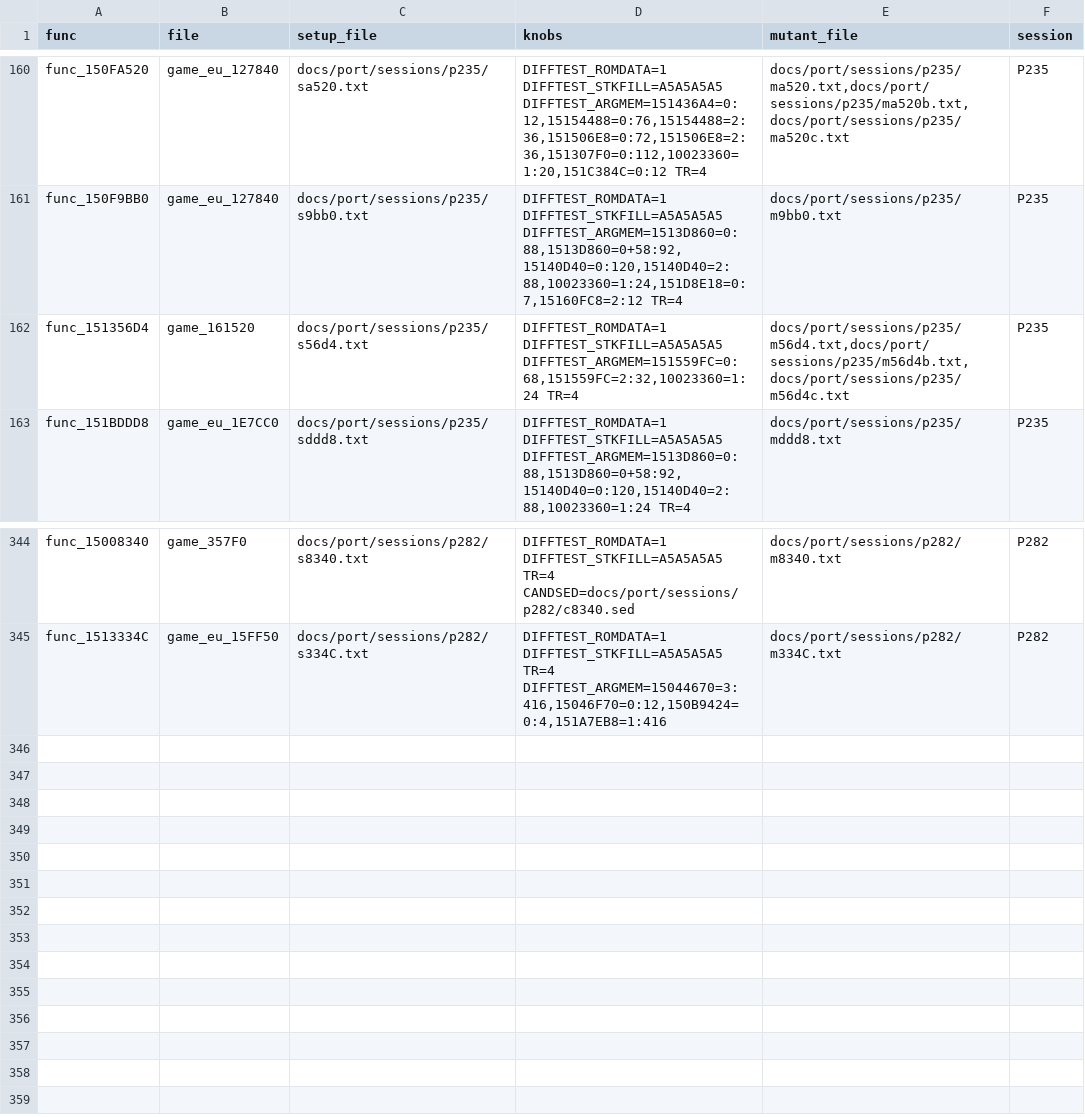
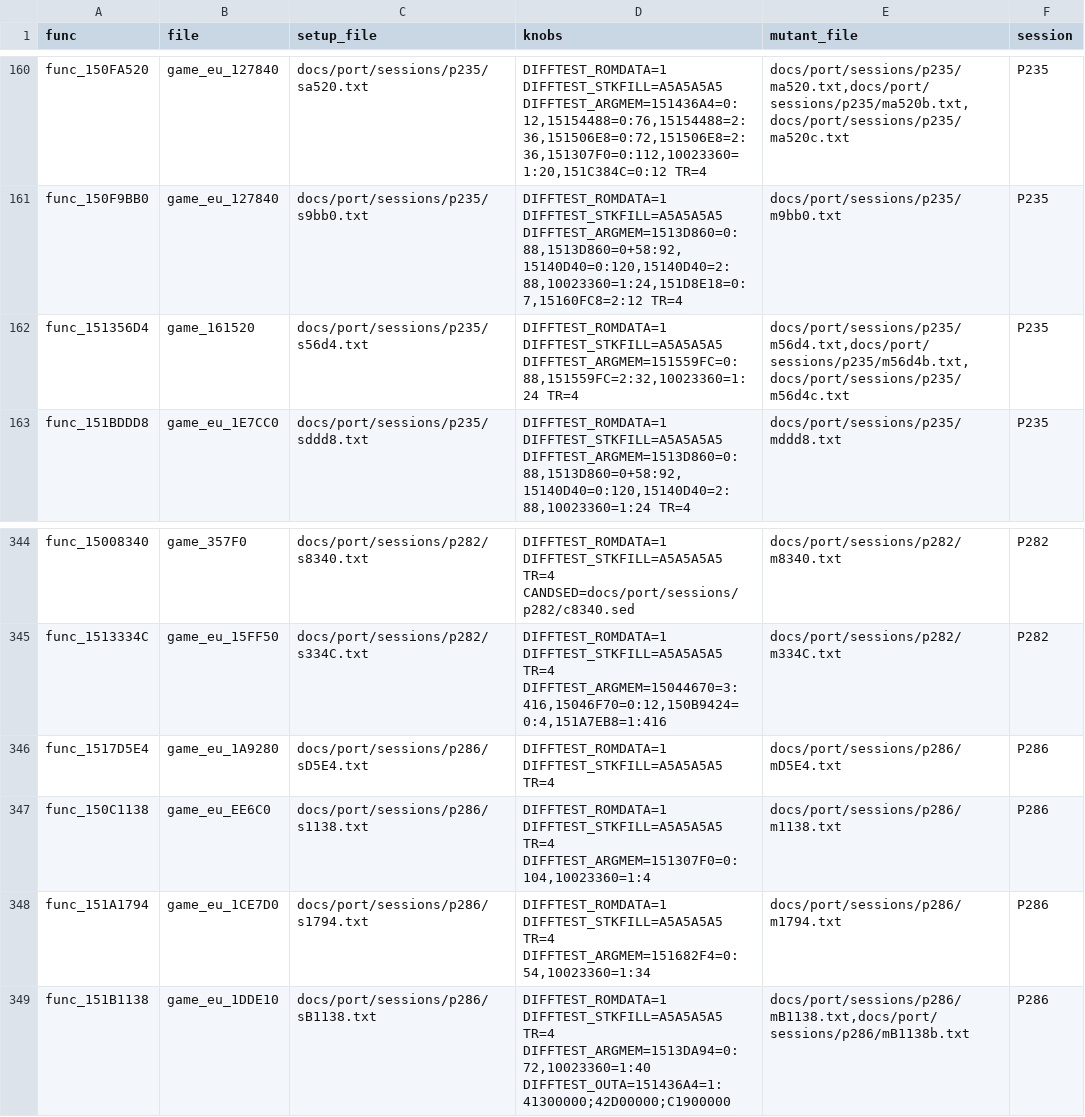
Before and after one commit to Sorikairox/conker-eu-port, a TSV file: tools/port/verify_registry.tsv, drawn as a sheet; only a part is shown, gaps mark what is left out.

```diff
--- a/tools/port/verify_registry.tsv
+++ b/tools/port/verify_registry.tsv
@@ -161,3 +161,3 @@ func_150FA520	game_eu_127840	docs/port/sessions/p235/sa520.txt	DIFFTEST_ROMDATA=
 func_150F9BB0	game_eu_127840	docs/port/sessions/p235/s9bb0.txt	DIFFTEST_ROMDATA=1 DIFFTEST_STKFILL=A5A5A5A5 DIFFTEST_ARGMEM=1513D860=0:88,1513D860=0+58:92,15140D40=0:120,15140D40=2:88,10023360=1:24,151D8E18=0:7,15160FC8=2:12 TR=4	docs/port/sessions/p235/m9bb0.txt	P235
-func_151356D4	game_161520	docs/port/sessions/p235/s56d4.txt	DIFFTEST_ROMDATA=1 DIFFTEST_STKFILL=A5A5A5A5 DIFFTEST_ARGMEM=151559FC=0:68,151559FC=2:32,10023360=1:24 TR=4	docs/port/sessions/p235/m56d4.txt,docs/port/sessions/p235/m56d4b.txt,docs/port/sessions/p235/m56d4c.txt	P235
+func_151356D4	game_161520	docs/port/sessions/p235/s56d4.txt	DIFFTEST_ROMDATA=1 DIFFTEST_STKFILL=A5A5A5A5 DIFFTEST_ARGMEM=151559FC=0:88,151559FC=2:32,10023360=1:24 TR=4	docs/port/sessions/p235/m56d4.txt,docs/port/sessions/p235/m56d4b.txt,docs/port/sessions/p235/m56d4c.txt	P235
 func_151BDDD8	game_eu_1E7CC0	docs/port/sessions/p235/sddd8.txt	DIFFTEST_ROMDATA=1 DIFFTEST_STKFILL=A5A5A5A5 DIFFTEST_ARGMEM=1513D860=0:88,1513D860=0+58:92,15140D40=0:120,15140D40=2:88,10023360=1:24 TR=4	docs/port/sessions/p235/mddd8.txt	P235
@@ -345 +345,5 @@ func_15008340	game_357F0	docs/port/sessions/p282/s8340.txt	DIFFTEST_ROMDATA=1 DI
 func_1513334C	game_eu_15FF50	docs/port/sessions/p282/s334C.txt	DIFFTEST_ROMDATA=1 DIFFTEST_STKFILL=A5A5A5A5 TR=4 DIFFTEST_ARGMEM=15044670=3:416,15046F70=0:12,150B9424=0:4,151A7EB8=1:416	docs/port/sessions/p282/m334C.txt	P282
+func_1517D5E4	game_eu_1A9280	docs/port/sessions/p286/sD5E4.txt	DIFFTEST_ROMDATA=1 DIFFTEST_STKFILL=A5A5A5A5 TR=4	docs/port/sessions/p286/mD5E4.txt	P286
+func_150C1138	game_eu_EE6C0	docs/port/sessions/p286/s1138.txt	DIFFTEST_ROMDATA=1 DIFFTEST_STKFILL=A5A5A5A5 TR=4 DIFFTEST_ARGMEM=151307F0=0:104,10023360=1:4	docs/port/sessions/p286/m1138.txt	P286
+func_151A1794	game_eu_1CE7D0	docs/port/sessions/p286/s1794.txt	DIFFTEST_ROMDATA=1 DIFFTEST_STKFILL=A5A5A5A5 TR=4 DIFFTEST_ARGMEM=151682F4=0:54,10023360=1:34	docs/port/sessions/p286/m1794.txt	P286
+func_151B1138	game_eu_1DDE10	docs/port/sessions/p286/sB1138.txt	DIFFTEST_ROMDATA=1 DIFFTEST_STKFILL=A5A5A5A5 TR=4 DIFFTEST_ARGMEM=1513DA94=0:72,10023360=1:40 DIFFTEST_OUTA=151436A4=1:41300000;42D00000;C1900000	docs/port/sessions/p286/mB1138.txt,docs/port/sessions/p286/mB1138b.txt	P286
```
Also changed, not shown: docs/progress/sessions.tsv, 20 other files.
